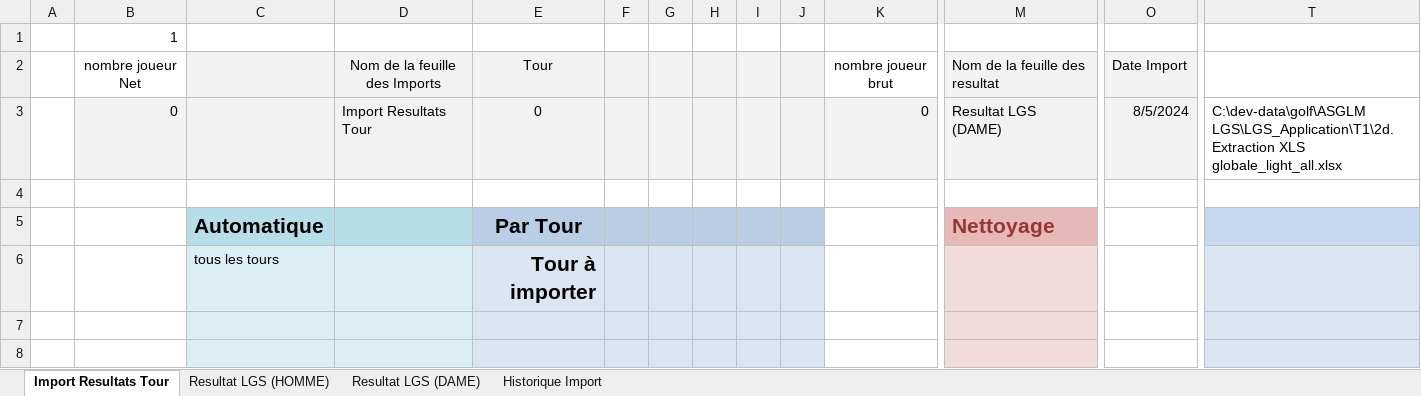
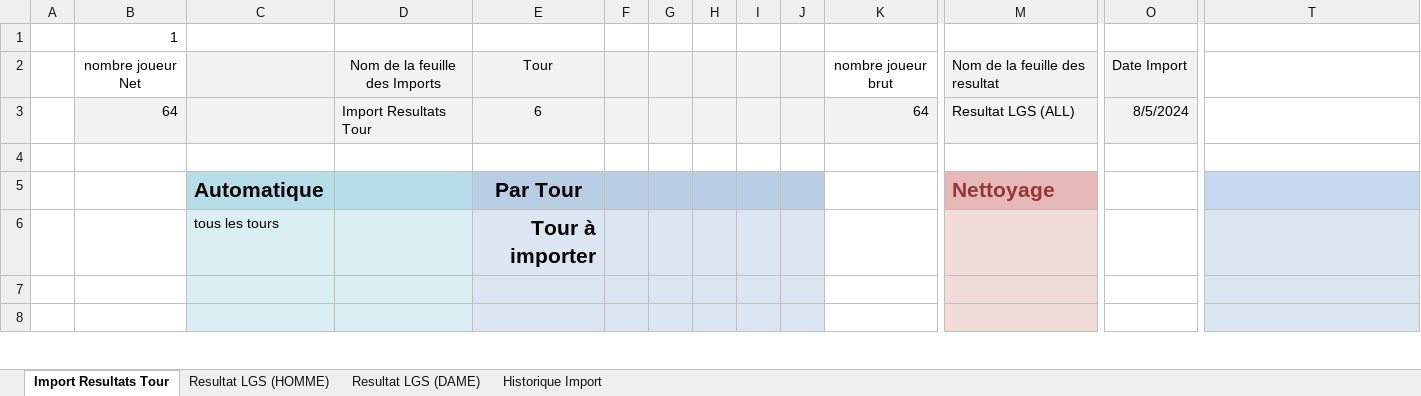
Before and after one commit to joffroy59/golf-asglm-lgs, an Excel workbook: Calcul La Grande Semaine - STROKEPLAY - Tn - HOMME_OU_DAME_v2.12.xlsm, sheet Import Resultats Tour, drawn as a sheet; only a part is shown, gaps mark what is left out; values as stored, in another font and other column widths than the file's, no borders; charts and pictures and table styles not drawn; removed rows and columns are numbered as before the commit, all else as after; rows hold the shown columns only; the diff covers the shown part only; the diff names each change by its address in the sheet, - before the commit and + after, or states it on an @@ line.

```diff
--- a/Calcul La Grande Semaine - STROKEPLAY - Tn - HOMME_OU_DAME_v2.12.xlsm (sheet Import Resultats Tour)
+++ b/Calcul La Grande Semaine - STROKEPLAY - Tn - HOMME_OU_DAME_v2.12.xlsm (sheet Import Resultats Tour)
-row 3:  | 0 |  | Import Resultats Tour | 0 |  |  |  |  |  | 0 | Resultat LGS (DAME) | 8/5/2024 | C:\dev-data\golf\ASGLM LGS\LGS_Application\T1\2d. Extraction XLS globale_light_all.xlsx
+row 3:  | 64 |  | Import Resultats Tour | 6 |  |  |  |  |  | 64 | Resultat LGS (ALL) | 8/5/2024
```
Also changed, not shown: 57 added rows, 14 removed rows, 144 edited cells, cell formats and merged cells elsewhere in this sheet, sheet Resultat LGS (HOMME), sheet Resultat LGS (DAME), sheet Historique Import, charts or pictures.
